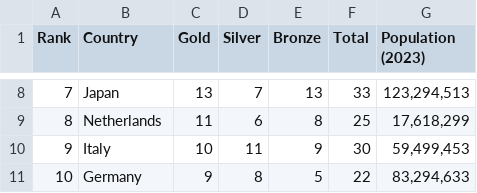
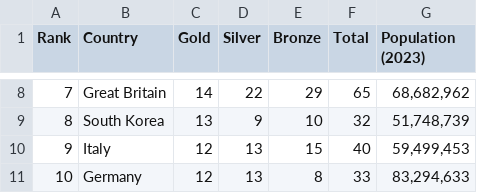
Before and after one commit to MaxGomas/demographicmedals, a CSV file: medalstally.csv, drawn as a sheet; only a part is shown, gaps mark what is left out; the diff covers the shown part only.

```diff
--- a/medalstally.csv
+++ b/medalstally.csv
@@ -8,4 +8,4 @@
-7,Japan,13,7,13,33,"123,294,513"
-8,Netherlands,11,6,8,25,"17,618,299"
-9,Italy,10,11,9,30,"59,499,453"
-10,Germany,9,8,5,22,"83,294,633"
+7,Great Britain,14,22,29,65,"68,682,962"
+8,South Korea,13,9,10,32,"51,748,739"
+9,Italy,12,13,15,40,"59,499,453"
+10,Germany,12,13,8,33,"83,294,633"
```
Also changed, not shown: 29 edited cells elsewhere in this file, 2 other files.
